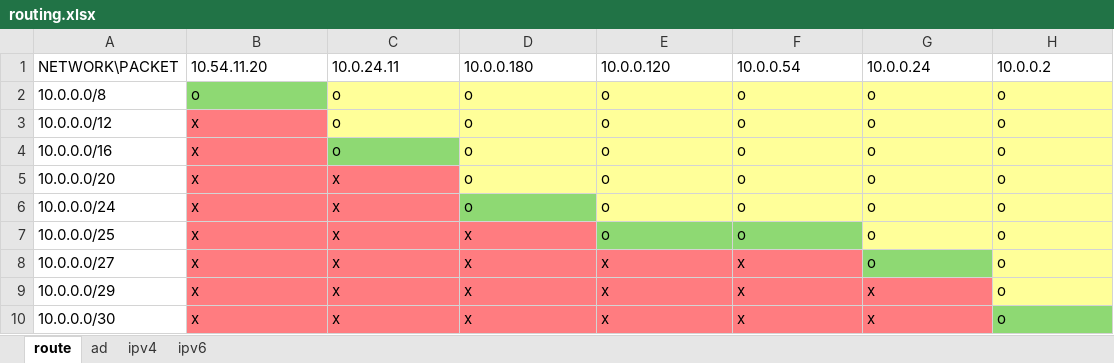
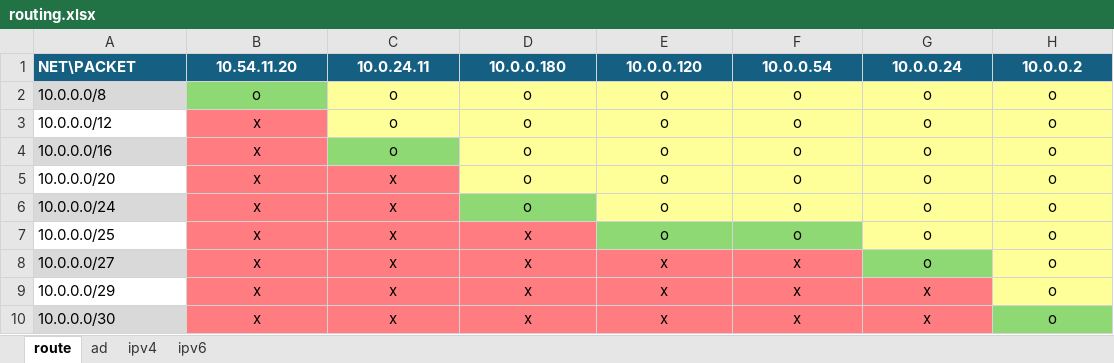
Before and after one commit to C215714N/EducacionIT, an Excel workbook: docs/routing.xlsx, sheet route, drawn as a sheet; values as stored, in another font and other column widths than the file's, no borders; the diff names each change by its address in the sheet, - before the commit and + after, or states it on an @@ line.

```diff
--- a/docs/routing.xlsx (sheet route)
+++ b/docs/routing.xlsx (sheet route)
-A1: NETWORK\PACKET
+A1: NET\PACKET
@@ A1:H1 fill: none → #156082, bold: off → on, text colour: black → #FFFFFF @@
-B1:H10 alignment: left
+B1:H10 alignment: center
-A2 fill: none
+A2 fill: #D9D9D9
-A4 fill: none
+A4 fill: #D9D9D9
-A6 fill: none
+A6 fill: #D9D9D9
-A8 fill: none
+A8 fill: #D9D9D9
-A10 fill: none
+A10 fill: #D9D9D9
```
Also changed, not shown: sheet ipv6, 1 other file.
